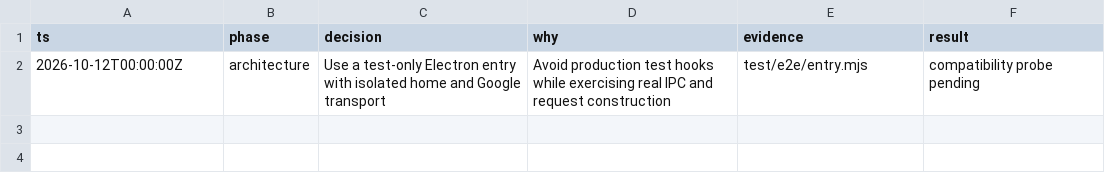
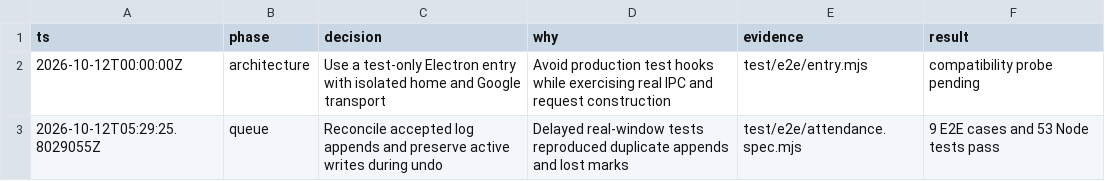
Before and after one commit to NasoohOlabi/attendance-app, a TSV file: plans/e2e-decisions.tsv, drawn as a sheet.

Commit message:
Preserve queued attendance through retries, undo, and shutdown

```diff
--- a/plans/e2e-decisions.tsv
+++ b/plans/e2e-decisions.tsv
@@ -2 +2,2 @@ ts	phase	decision	why	evidence	result
 2026-10-12T00:00:00Z	architecture	Use a test-only Electron entry with isolated home and Google transport	Avoid production test hooks while exercising real IPC and request construction	test/e2e/entry.mjs	compatibility probe pending
+2026-10-12T05:29:25.8029055Z	queue	Reconcile accepted log appends and preserve active writes during undo	Delayed real-window tests reproduced duplicate appends and lost marks	test/e2e/attendance.spec.mjs	9 E2E cases and 53 Node tests pass
```
Also changed, not shown: 7 other files.
